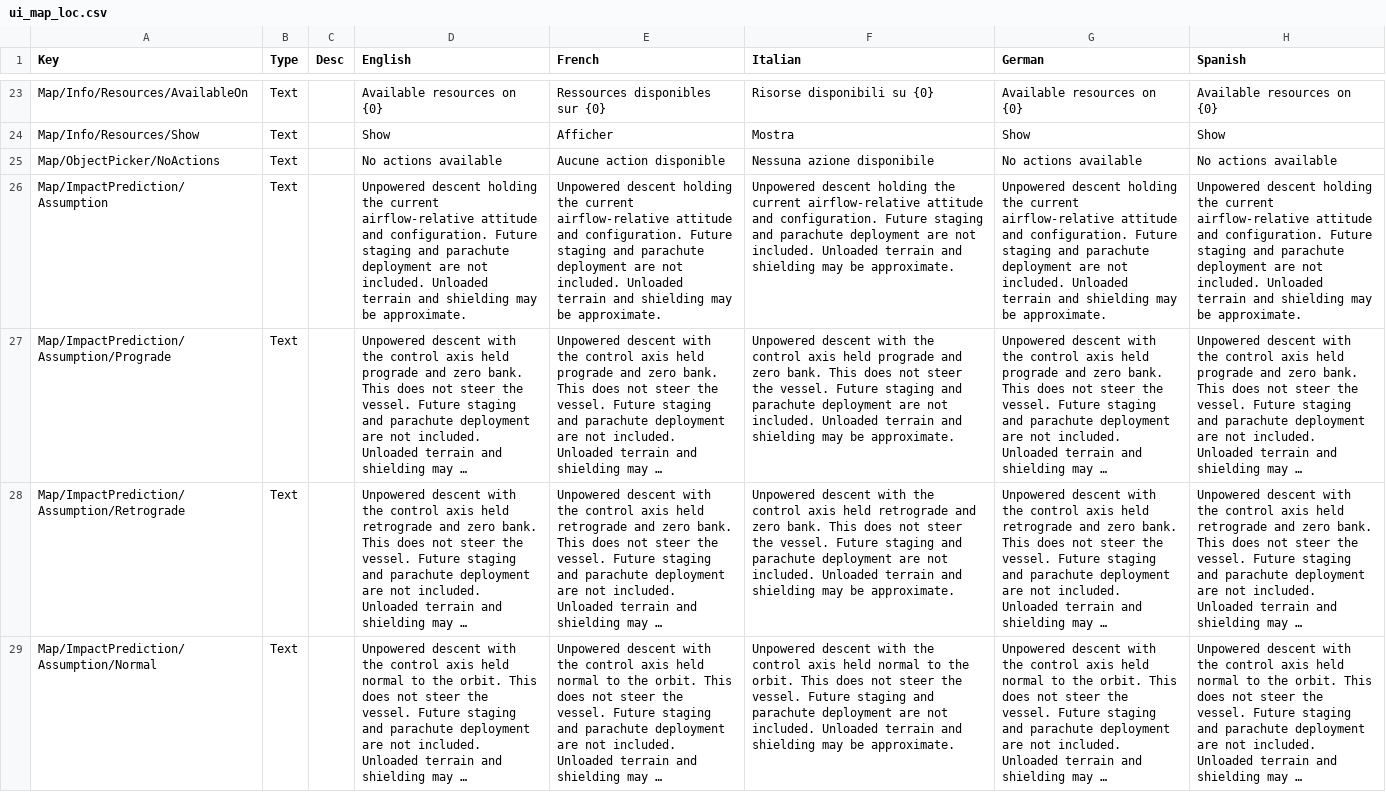
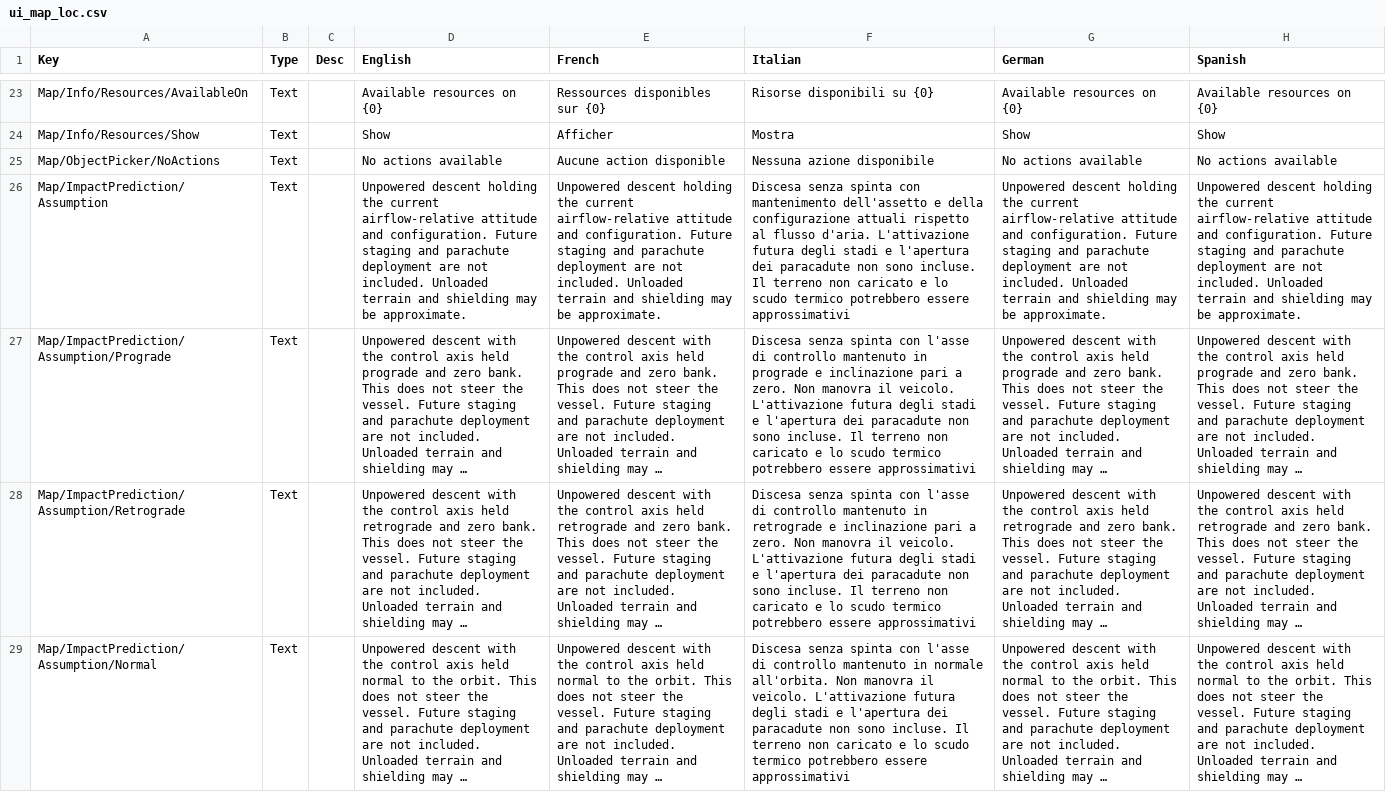
Before and after one commit to KSP2Redux/Content, a CSV file: localizations/ui_map_loc.csv, drawn as a sheet; only a part is shown, gaps mark what is left out; long unchanged cells end in …; the diff covers the shown part only; the diff names each change by its address in the sheet, - before the commit and + after, or states it on an @@ line.

Commit message:
Update localizations 2026-10-07 [skip ci]

```diff
--- a/localizations/ui_map_loc.csv
+++ b/localizations/ui_map_loc.csv
-F26 (Italian): Unpowered descent holding the current airflow-relative attitude and configuration. Future staging and parachute deployment are not included. Unloaded terrain and shielding may be approximate.
+F26 (Italian): Discesa senza spinta con mantenimento dell'assetto e della configurazione attuali rispetto al flusso d'aria. L'attivazione futura degli stadi e l'apertura dei paracadute non sono incluse. Il terreno non caricato e lo scudo termico potrebbero essere approssimativi
-F27 (Italian): Unpowered descent with the control axis held prograde and zero bank. This does not steer the vessel. Future staging and parachute deployment are not included. Unloaded terrain and shielding may be approximate.
+F27 (Italian): Discesa senza spinta con l'asse di controllo mantenuto in prograde e inclinazione pari a zero. Non manovra il veicolo. L'attivazione futura degli stadi e l'apertura dei paracadute non sono incluse. Il terreno non caricato e lo scudo termico potrebbero essere approssimativi
-F28 (Italian): Unpowered descent with the control axis held retrograde and zero bank. This does not steer the vessel. Future staging and parachute deployment are not included. Unloaded terrain and shielding may be approximate.
+F28 (Italian): Discesa senza spinta con l'asse di controllo mantenuto in retrograde e inclinazione pari a zero. Non manovra il veicolo. L'attivazione futura degli stadi e l'apertura dei paracadute non sono incluse. Il terreno non caricato e lo scudo termico potrebbero essere approssimativi
-F29 (Italian): Unpowered descent with the control axis held normal to the orbit. This does not steer the vessel. Future staging and parachute deployment are not included. Unloaded terrain and shielding may be approximate.
+F29 (Italian): Discesa senza spinta con l'asse di controllo mantenuto in normale all'orbita. Non manovra il veicolo. L'attivazione futura degli stadi e l'apertura dei paracadute non sono incluse. Il terreno non caricato e lo scudo termico potrebbero essere approssimativi
```
Also changed, not shown: 3 edited cells elsewhere in this file, localizations/ui_settings_loc.csv, localizations/ui_trackingstation_loc.csv, 2 other files.
